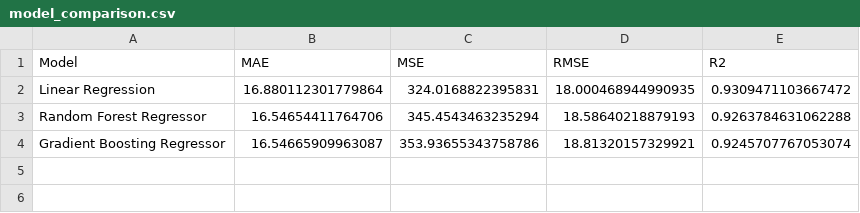
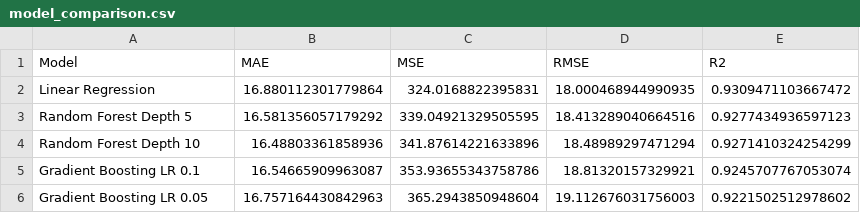
Before and after one commit to rbashiri/battery-rul-llm-project, a CSV file: reports/model_comparison.csv, drawn as a sheet.

```diff
--- a/reports/model_comparison.csv
+++ b/reports/model_comparison.csv
@@ -2,3 +2,5 @@ Model,MAE,MSE,RMSE,R2
 Linear Regression,16.880112301779864,324.0168822395831,18.000468944990935,0.9309471103667472
-Random Forest Regressor,16.54654411764706,345.4543463235294,18.58640218879193,0.9263784631062288
-Gradient Boosting Regressor,16.54665909963087,353.93655343758786,18.81320157329921,0.9245707767053074
+Random Forest Depth 5,16.581356057179292,339.04921329505595,18.413289040664516,0.9277434936597123
+Random Forest Depth 10,16.48803361858936,341.87614221633896,18.48989297471294,0.9271410324254299
+Gradient Boosting LR 0.1,16.54665909963087,353.93655343758786,18.81320157329921,0.9245707767053074
+Gradient Boosting LR 0.05,16.757164430842963,365.2943850948604,19.112676031756003,0.9221502512978602
```
Also changed, not shown: reports/feature_importance.csv, 4 other files.
